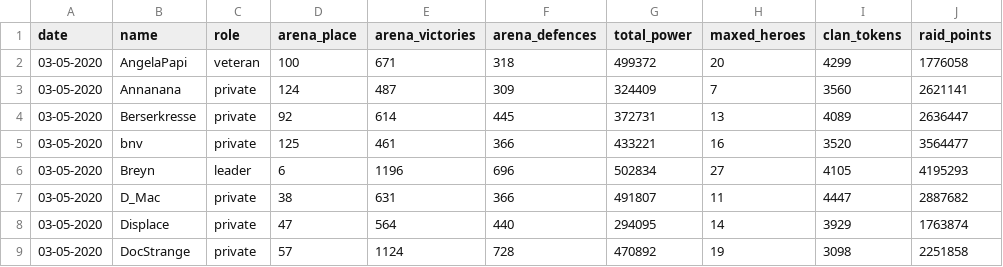
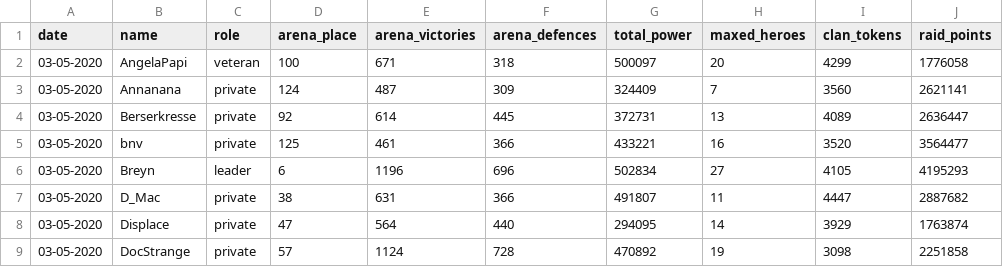
Before and after one commit to DarioSarra/AOM.jl, a CSV file: stats/RequiemFusion/Stats 03-May-20.csv, drawn as a sheet; only a part is shown; the diff names each change by its address in the sheet, - before the commit and + after, or states it on an @@ line.

```diff
--- a/stats/RequiemFusion/Stats 03-May-20.csv
+++ b/stats/RequiemFusion/Stats 03-May-20.csv
-G2 (total_power): 499372
+G2 (total_power): 500097
```
Also changed, not shown: 9 other files.
